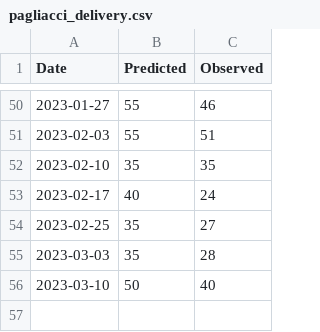
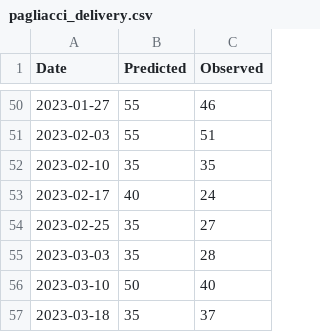
Before and after one commit to spkaluzny/mydata, a CSV file: data/pagliacci_delivery.csv, drawn as a sheet; only a part is shown, gaps mark what is left out; the diff names each change by its address in the sheet, - before the commit and + after, or states it on an @@ line.

Commit message:
Added new observation

```diff
--- a/data/pagliacci_delivery.csv
+++ b/data/pagliacci_delivery.csv
+row 57: 2023-03-18 | 35 | 37
```
